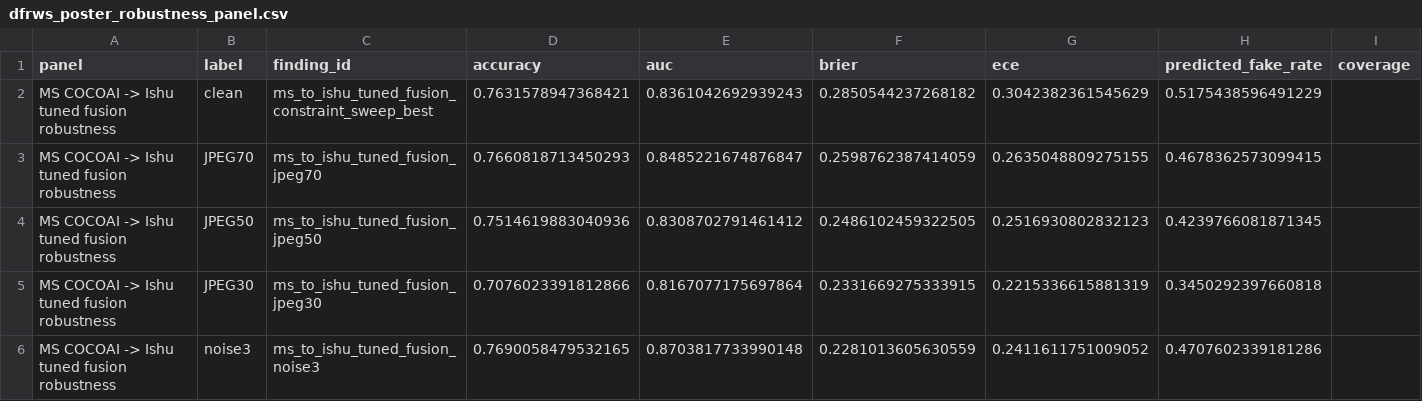
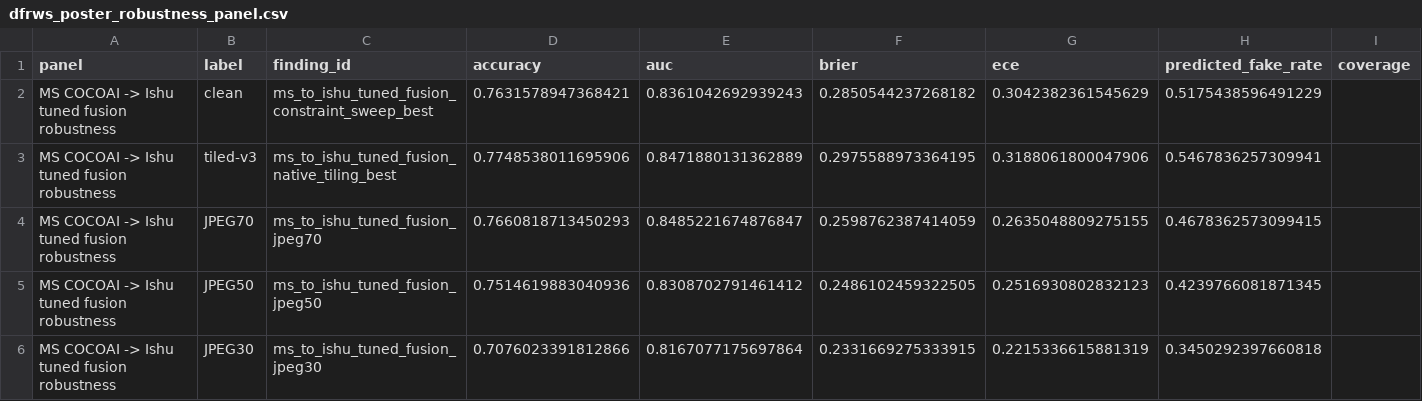
Before and after one commit to DrStrangel0ve/ai-image-forensics-comparison, a CSV file: reports/assets/dfrws_poster_robustness_panel.csv, drawn as a sheet; only a part is shown; the shorter side is filled out with more unchanged rows; rows hold the shown columns only; the diff names each change by its address in the sheet, - before the commit and + after, or states it on an @@ line.

Commit message:
Add native tiling to DFRWS robustness panel

```diff
--- a/reports/assets/dfrws_poster_robustness_panel.csv
+++ b/reports/assets/dfrws_poster_robustness_panel.csv
+row 3: MS COCOAI -> Ishu tuned fusion robustness | tiled-v3 | ms_to_ishu_tuned_fusion_native_tiling_best | 0.7748538011695906 | 0.8471880131362889 | 0.2975588973364195 | 0.3188061800047906 | 0.5467836257309941
```
Also changed, not shown: 6 other files.
